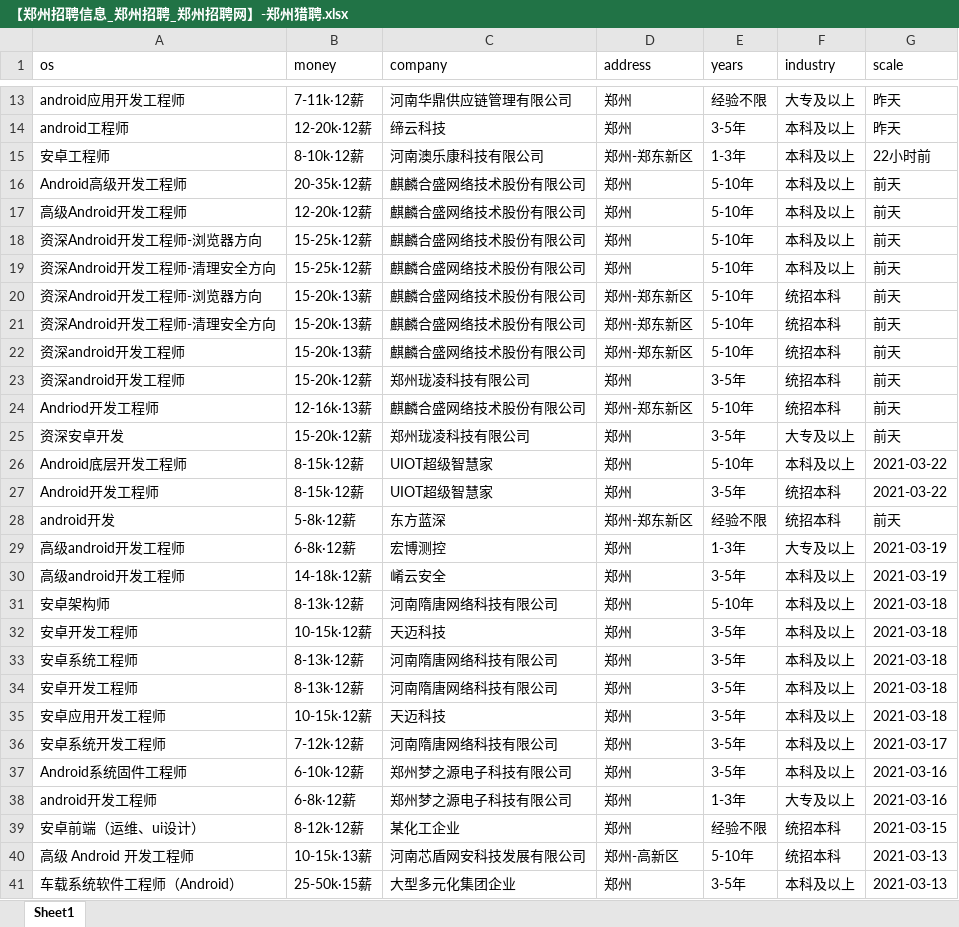
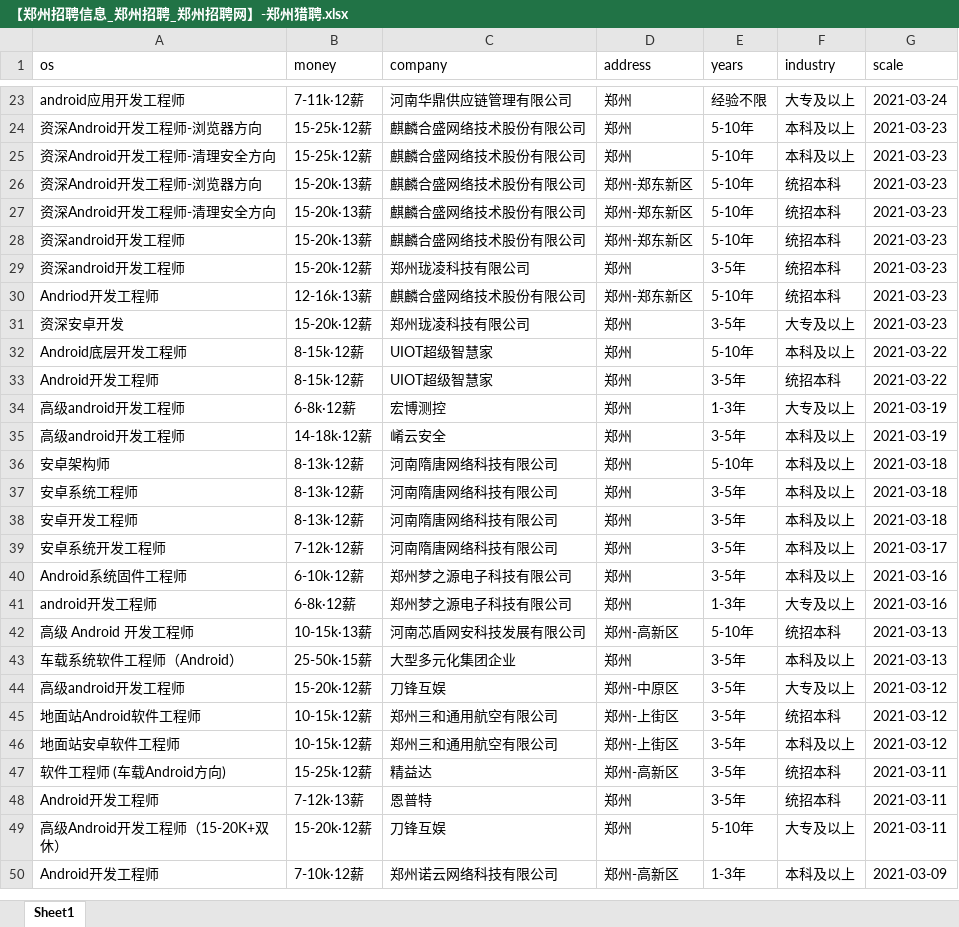
Before and after one commit to leigong2/AskQuastionApp, an Excel workbook: app/src/main/assets/【郑州招聘信息_郑州招聘_郑州招聘网】-郑州猎聘.xlsx, sheet Sheet1, drawn as a sheet; only a part is shown, gaps mark what is left out; the shorter side is filled out with more unchanged rows; values as stored, in another font and other column widths than the file's, no borders; removed rows and columns are numbered as before the commit, all else as after; the diff covers the shown part only; the diff names each change by its address in the sheet, - before the commit and + after, or states it on an @@ line.

```diff
--- a/app/src/main/assets/【郑州招聘信息_郑州招聘_郑州招聘网】-郑州猎聘.xlsx (sheet Sheet1)
+++ b/app/src/main/assets/【郑州招聘信息_郑州招聘_郑州招聘网】-郑州猎聘.xlsx (sheet Sheet1)
-G23 (scale): 昨天
+G23 (scale): 2021-03-24
-row 14: android工程师 | 12-20k·12薪 | 缔云科技 | 郑州 | 3-5年 | 本科及以上 | 昨天
-row 15: 安卓工程师 | 8-10k·12薪 | 河南澳乐康科技有限公司 | 郑州-郑东新区 | 1-3年 | 本科及以上 | 22小时前
-row 16: Android高级开发工程师 | 20-35k·12薪 | 麒麟合盛网络技术股份有限公司 | 郑州 | 5-10年 | 本科及以上 | 前天
-row 17: 高级Android开发工程师 | 12-20k·12薪 | 麒麟合盛网络技术股份有限公司 | 郑州 | 5-10年 | 本科及以上 | 前天
-G24:G31 (scale): 前天
+G24:G31 (scale): 2021-03-23
-row 28: android开发 | 5-8k·12薪 | 东方蓝深 | 郑州-郑东新区 | 经验不限 | 统招本科 | 前天
-row 32: 安卓开发工程师 | 10-15k·12薪 | 天迈科技 | 郑州 | 3-5年 | 本科及以上 | 2021-03-18
-row 35: 安卓应用开发工程师 | 10-15k·12薪 | 天迈科技 | 郑州 | 3-5年 | 本科及以上 | 2021-03-18
-row 39: 安卓前端（运维、ui设计） | 8-12k·12薪 | 某化工企业 | 郑州 | 经验不限 | 统招本科 | 2021-03-15
```
Also changed, not shown: 23 added rows, 17 removed rows, 6 moved rows and 28 edited cells elsewhere in this sheet, app/src/main/assets/「郑州招聘信息」郑州招聘网 - BOSS直聘.xlsx, app/src/main/assets/【郑州,android招聘，求职】-前程无忧.xlsx, 10 other files.
